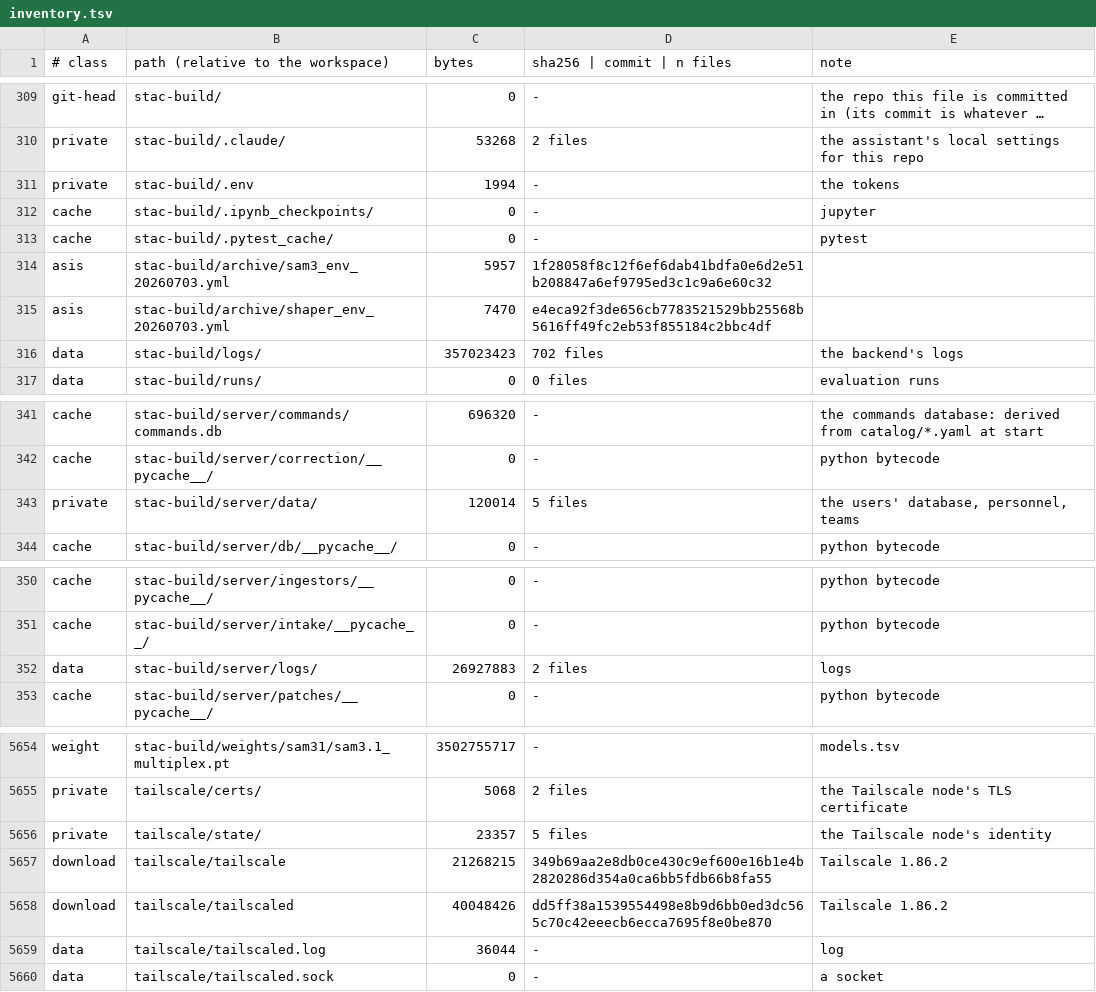
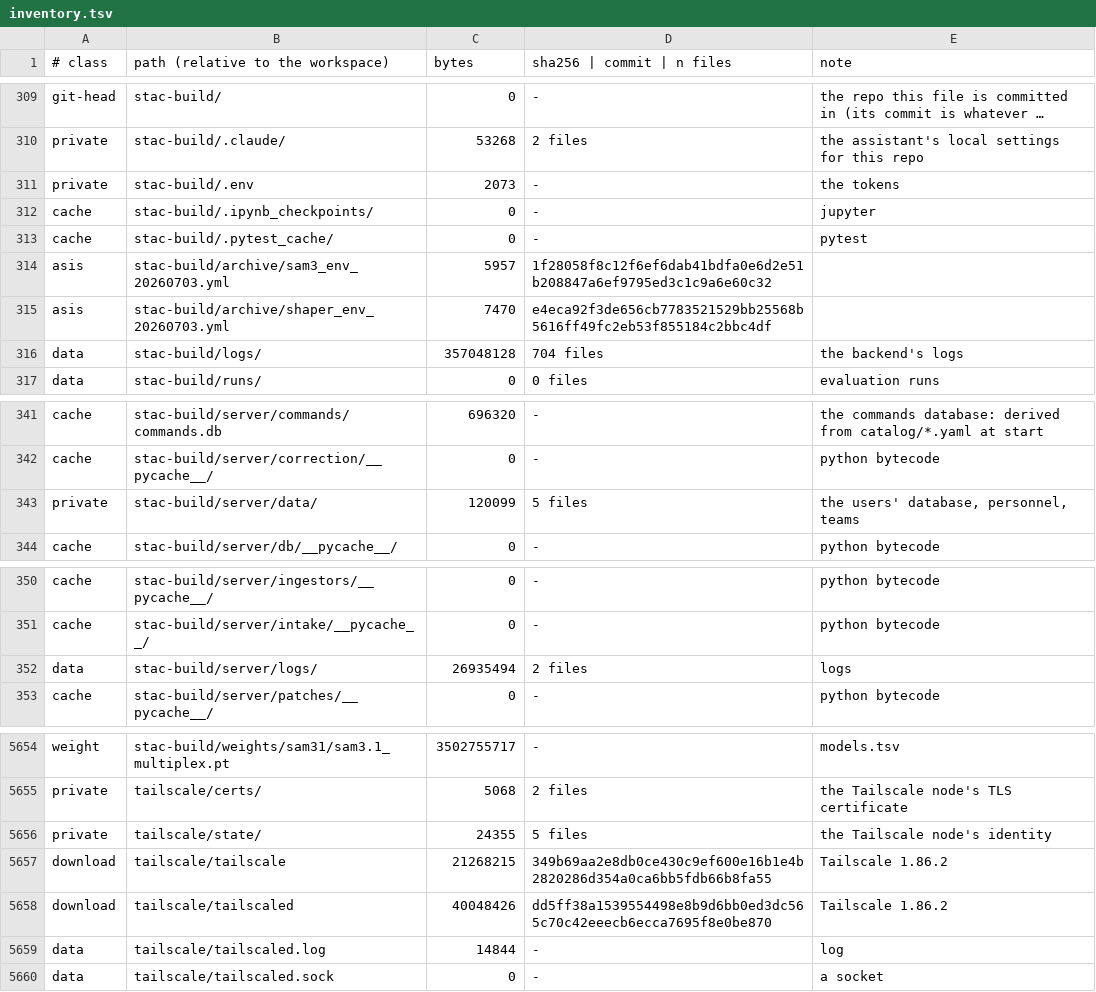
Before and after one commit to hernanbarreto/stac-build, a TSV file: scripts/rebuild/locks/inventory.tsv, drawn as a sheet; only a part is shown, gaps mark what is left out; long unchanged cells end in …; the diff names each change by its address in the sheet, - before the commit and + after, or states it on an @@ line.

```diff
--- a/scripts/rebuild/locks/inventory.tsv
+++ b/scripts/rebuild/locks/inventory.tsv
-C311 (bytes): 1994
+C311 (bytes): 2073
-C316 (bytes): 357023423
+C316 (bytes): 357048128
-D316 (sha256 | commit | n files): 702 files
+D316 (sha256 | commit | n files): 704 files
-C343 (bytes): 120014
+C343 (bytes): 120099
-C352 (bytes): 26927883
+C352 (bytes): 26935494
-C5656 (bytes): 23357
+C5656 (bytes): 24355
-C5659 (bytes): 36044
+C5659 (bytes): 14844
```
Also changed, not shown: scripts/rebuild/set/MANIFEST.tsv, scripts/rebuild/set/git/refs.tsv, 6 other files.
